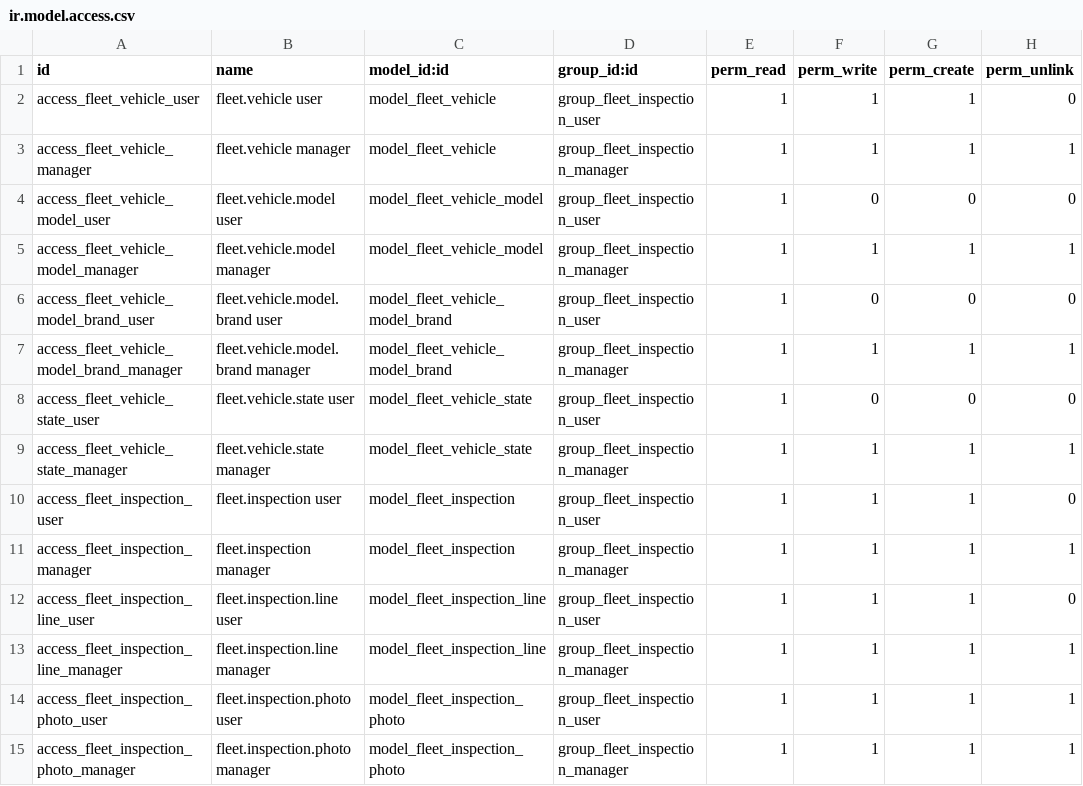
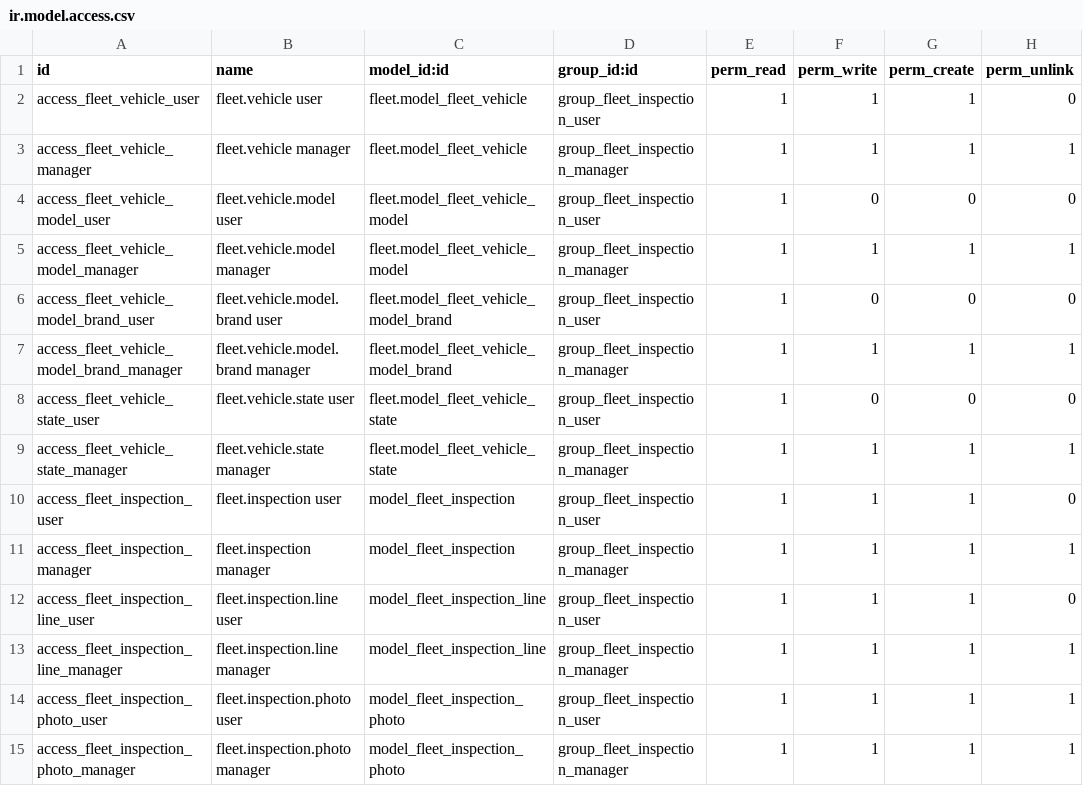
Before and after one commit to agusmoncada/unitecprod, a CSV file: fleet_inspection_mobile/security/ir.model.access.csv, drawn as a sheet; only a part is shown.

Commit message:
Add images to module manifest and update access rights in CSV file

```diff
--- a/fleet_inspection_mobile/security/ir.model.access.csv
+++ b/fleet_inspection_mobile/security/ir.model.access.csv
@@ -1,10 +1,10 @@
 id,name,model_id:id,group_id:id,perm_read,perm_write,perm_create,perm_unlink
-access_fleet_vehicle_user,fleet.vehicle user,model_fleet_vehicle,group_fleet_inspection_user,1,1,1,0
-access_fleet_vehicle_manager,fleet.vehicle manager,model_fleet_vehicle,group_fleet_inspection_manager,1,1,1,1
-access_fleet_vehicle_model_user,fleet.vehicle.model user,model_fleet_vehicle_model,group_fleet_inspection_user,1,0,0,0
-access_fleet_vehicle_model_manager,fleet.vehicle.model manager,model_fleet_vehicle_model,group_fleet_inspection_manager,1,1,1,1
-access_fleet_vehicle_model_brand_user,fleet.vehicle.model.brand user,model_fleet_vehicle_model_brand,group_fleet_inspection_user,1,0,0,0
-access_fleet_vehicle_model_brand_manager,fleet.vehicle.model.brand manager,model_fleet_vehicle_model_brand,group_fleet_inspection_manager,1,1,1,1
-access_fleet_vehicle_state_user,fleet.vehicle.state user,model_fleet_vehicle_state,group_fleet_inspection_user,1,0,0,0
-access_fleet_vehicle_state_manager,fleet.vehicle.state manager,model_fleet_vehicle_state,group_fleet_inspection_manager,1,1,1,1
+access_fleet_vehicle_user,fleet.vehicle user,fleet.model_fleet_vehicle,group_fleet_inspection_user,1,1,1,0
+access_fleet_vehicle_manager,fleet.vehicle manager,fleet.model_fleet_vehicle,group_fleet_inspection_manager,1,1,1,1
+access_fleet_vehicle_model_user,fleet.vehicle.model user,fleet.model_fleet_vehicle_model,group_fleet_inspection_user,1,0,0,0
+access_fleet_vehicle_model_manager,fleet.vehicle.model manager,fleet.model_fleet_vehicle_model,group_fleet_inspection_manager,1,1,1,1
+access_fleet_vehicle_model_brand_user,fleet.vehicle.model.brand user,fleet.model_fleet_vehicle_model_brand,group_fleet_inspection_user,1,0,0,0
+access_fleet_vehicle_model_brand_manager,fleet.vehicle.model.brand manager,fleet.model_fleet_vehicle_model_brand,group_fleet_inspection_manager,1,1,1,1
+access_fleet_vehicle_state_user,fleet.vehicle.state user,fleet.model_fleet_vehicle_state,group_fleet_inspection_user,1,0,0,0
+access_fleet_vehicle_state_manager,fleet.vehicle.state manager,fleet.model_fleet_vehicle_state,group_fleet_inspection_manager,1,1,1,1
 access_fleet_inspection_user,fleet.inspection user,model_fleet_inspection,group_fleet_inspection_user,1,1,1,0
```
Also changed, not shown: 2 other files.
